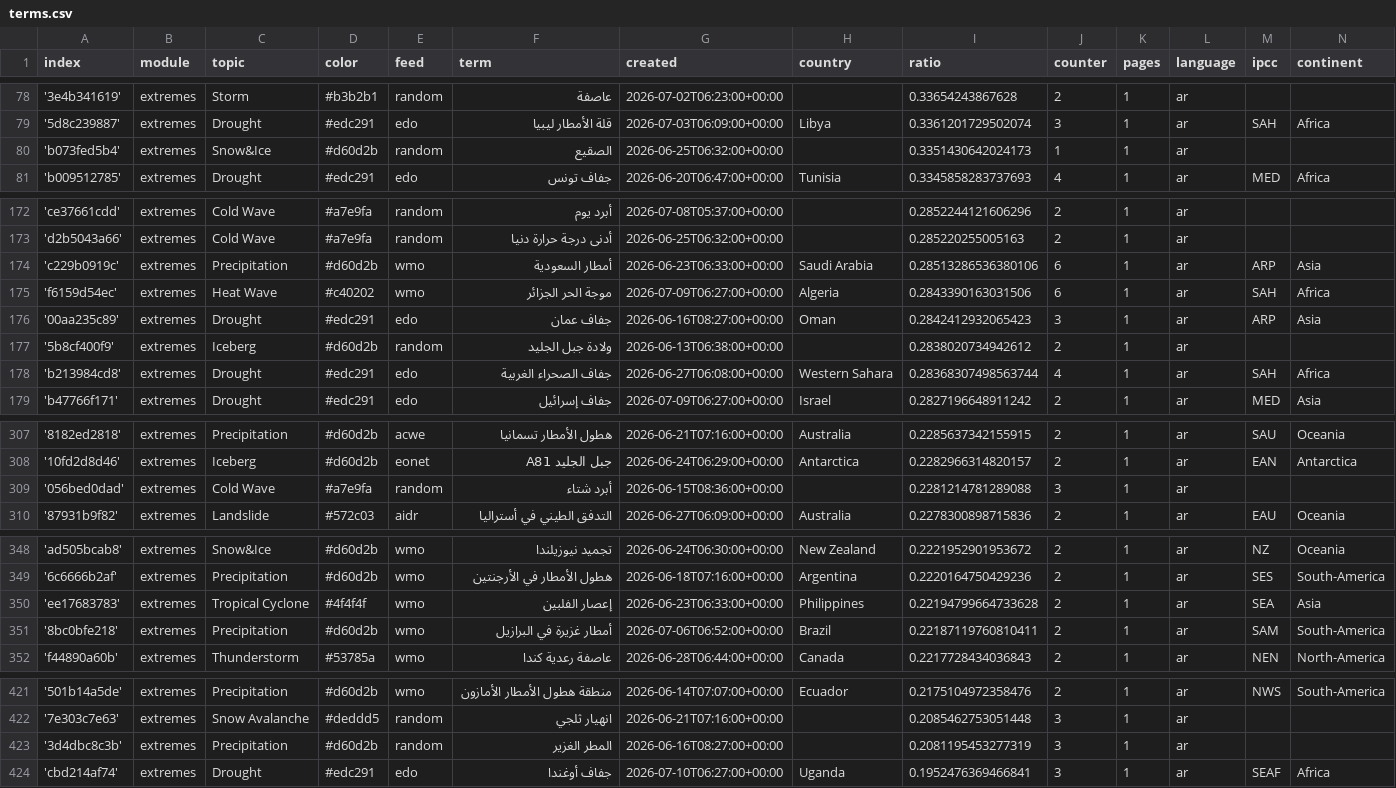
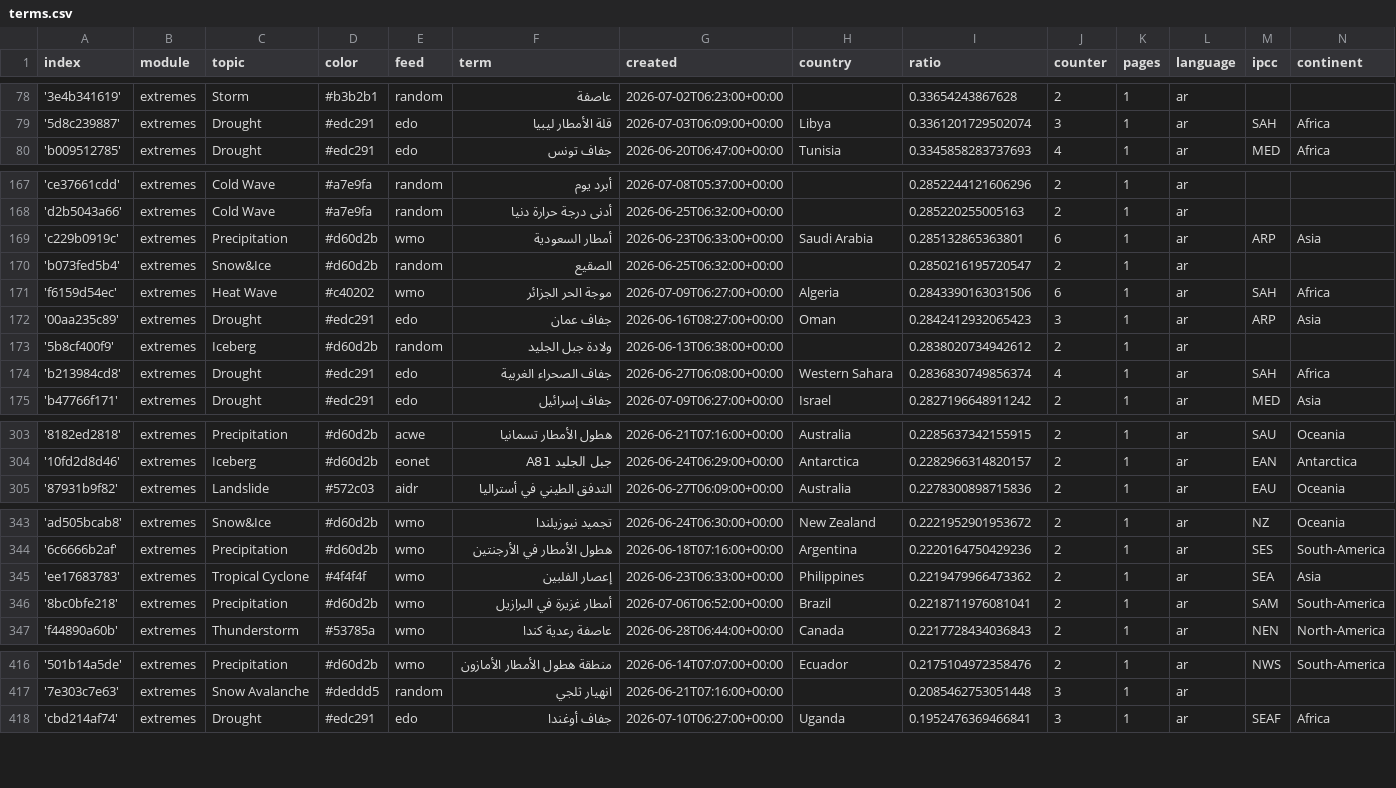
Before and after one commit to MarcoL95-News25/ArabianExtremes, a CSV file: terms.csv, drawn as a sheet; only a part is shown, gaps mark what is left out; the diff covers the shown part only.

```diff
--- a/terms.csv
+++ b/terms.csv
@@ -79,3 +79,2 @@ index,module,topic,color,feed,term,created,country,ratio,counter,pages,language,
 '5d8c239887',extremes,Drought,#edc291,edo,قلة الأمطار ليبيا,2026-07-03T06:09:00+00:00,Libya,0.3361201729502074,3,1,ar,SAH,Africa
-'b073fed5b4',extremes,Snow&Ice,#d60d2b,random,الصقيع,2026-06-25T06:32:00+00:00,,0.3351430642024173,1,1,ar,,
 'b009512785',extremes,Drought,#edc291,edo,جفاف تونس,2026-06-20T06:47:00+00:00,Tunisia,0.3345858283737693,4,1,ar,MED,Africa
@@ -173,3 +168,4 @@ index,module,topic,color,feed,term,created,country,ratio,counter,pages,language,
 'd2b5043a66',extremes,Cold Wave,#a7e9fa,random,أدنى درجة حرارة دنيا,2026-06-25T06:32:00+00:00,,0.285220255005163,2,1,ar,,
-'c229b0919c',extremes,Precipitation,#d60d2b,wmo,أمطار السعودية,2026-06-23T06:33:00+00:00,Saudi Arabia,0.28513286536380106,6,1,ar,ARP,Asia
+'c229b0919c',extremes,Precipitation,#d60d2b,wmo,أمطار السعودية,2026-06-23T06:33:00+00:00,Saudi Arabia,0.285132865363801,6,1,ar,ARP,Asia
+'b073fed5b4',extremes,Snow&Ice,#d60d2b,random,الصقيع,2026-06-25T06:32:00+00:00,,0.2850216195720547,2,1,ar,,
 'f6159d54ec',extremes,Heat Wave,#c40202,wmo,موجة الحر الجزائر,2026-07-09T06:27:00+00:00,Algeria,0.2843390163031506,6,1,ar,SAH,Africa
@@ -177,3 +173,3 @@ index,module,topic,color,feed,term,created,country,ratio,counter,pages,language,
 '5b8cf400f9',extremes,Iceberg,#d60d2b,random,ولادة جبل الجليد,2026-06-13T06:38:00+00:00,,0.2838020734942612,2,1,ar,,
-'b213984cd8',extremes,Drought,#edc291,edo,جفاف الصحراء الغربية,2026-06-27T06:08:00+00:00,Western Sahara,0.28368307498563744,4,1,ar,SAH,Africa
+'b213984cd8',extremes,Drought,#edc291,edo,جفاف الصحراء الغربية,2026-06-27T06:08:00+00:00,Western Sahara,0.2836830749856374,4,1,ar,SAH,Africa
 'b47766f171',extremes,Drought,#edc291,edo,جفاف إسرائيل,2026-07-09T06:27:00+00:00,Israel,0.2827196648911242,2,1,ar,MED,Asia
@@ -308,3 +304,2 @@ index,module,topic,color,feed,term,created,country,ratio,counter,pages,language,
 '10fd2d8d46',extremes,Iceberg,#d60d2b,eonet,جبل الجليد A81,2026-06-24T06:29:00+00:00,Antarctica,0.2282966314820157,2,1,ar,EAN,Antarctica
-'056bed0dad',extremes,Cold Wave,#a7e9fa,random,أبرد شتاء,2026-06-15T08:36:00+00:00,,0.2281214781289088,3,1,ar,,
 '87931b9f82',extremes,Landslide,#572c03,aidr,التدفق الطيني في أستراليا,2026-06-27T06:09:00+00:00,Australia,0.2278300898715836,2,1,ar,EAU,Oceania
@@ -349,4 +344,4 @@ index,module,topic,color,feed,term,created,country,ratio,counter,pages,language,
 '6c6666b2af',extremes,Precipitation,#d60d2b,wmo,هطول الأمطار في الأرجنتين,2026-06-18T07:16:00+00:00,Argentina,0.2220164750429236,2,1,ar,SES,South-America
-'ee17683783',extremes,Tropical Cyclone,#4f4f4f,wmo,إعصار الفلبين,2026-06-23T06:33:00+00:00,Philippines,0.22194799664733628,2,1,ar,SEA,Asia
-'8bc0bfe218',extremes,Precipitation,#d60d2b,wmo,أمطار غزيرة في البرازيل,2026-07-06T06:52:00+00:00,Brazil,0.22187119760810411,2,1,ar,SAM,South-America
+'ee17683783',extremes,Tropical Cyclone,#4f4f4f,wmo,إعصار الفلبين,2026-06-23T06:33:00+00:00,Philippines,0.2219479966473362,2,1,ar,SEA,Asia
+'8bc0bfe218',extremes,Precipitation,#d60d2b,wmo,أمطار غزيرة في البرازيل,2026-07-06T06:52:00+00:00,Brazil,0.2218711976081041,2,1,ar,SAM,South-America
 'f44890a60b',extremes,Thunderstorm,#53785a,wmo,عاصفة رعدية كندا,2026-06-28T06:44:00+00:00,Canada,0.2217728434036843,2,1,ar,NEN,North-America
@@ -422,3 +417,2 @@ index,module,topic,color,feed,term,created,country,ratio,counter,pages,language,
 '7e303c7e63',extremes,Snow Avalanche,#deddd5,random,انهيار ثلجي,2026-06-21T07:16:00+00:00,,0.2085462753051448,3,1,ar,,
-'3d4dbc8c3b',extremes,Precipitation,#d60d2b,random,المطر الغزير,2026-06-16T08:27:00+00:00,,0.2081195453277319,3,1,ar,,
 'cbd214af74',extremes,Drought,#edc291,edo,جفاف أوغندا,2026-07-10T06:27:00+00:00,Uganda,0.1952476369466841,3,1,ar,SEAF,Africa
```
Also changed, not shown: 2 added rows, 6 removed rows and 2 edited cells elsewhere in this file.
